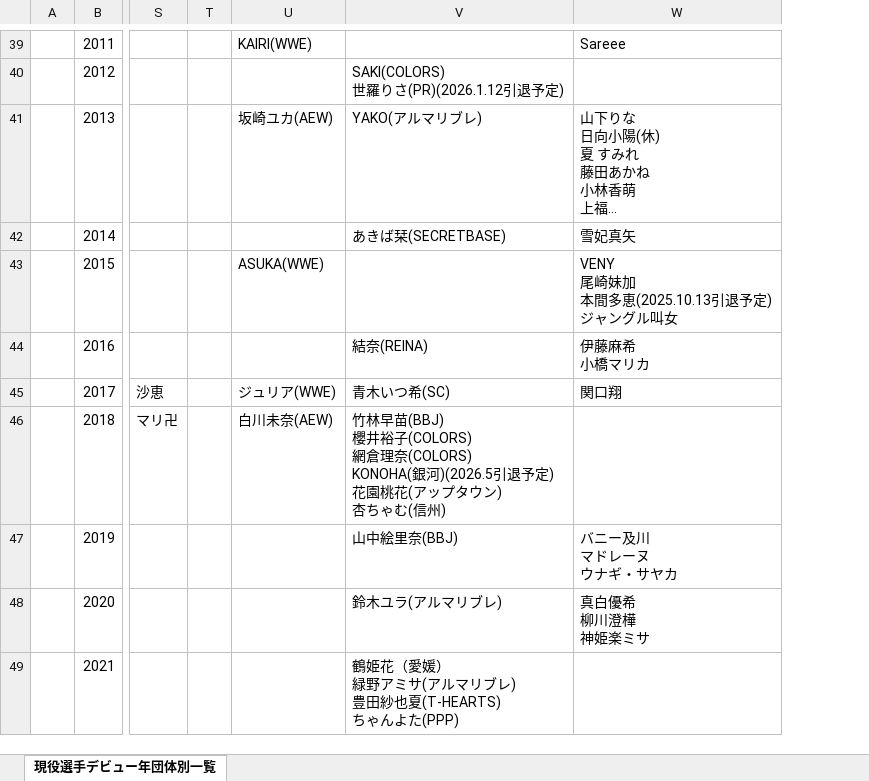
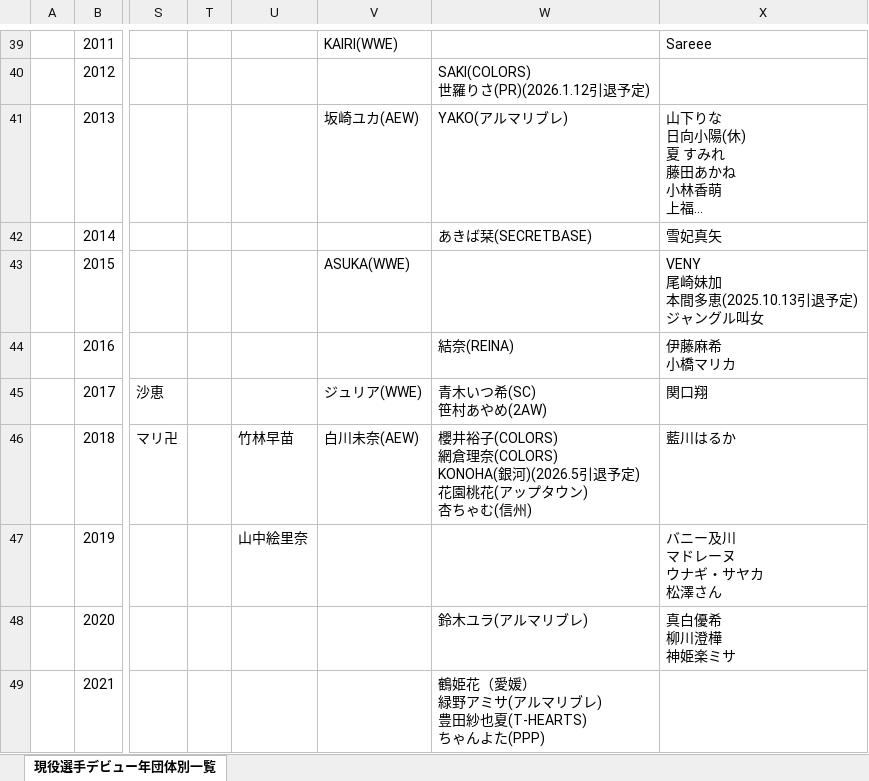
Before and after one commit to nakawankuma/joshi_wrestling_data, an Excel workbook: woman-excel.xlsx, sheet 現役選手デビュー年団体別一覧, drawn as a sheet; only a part is shown, gaps mark what is left out; long unchanged cells end in …; values as stored, in another font and other column widths than the file's, no borders; table styles not drawn; addresses are those after the commit; ↵ is a line break in a cell; the diff covers the shown part only; the diff names each change by its address in the sheet, - before the commit and + after, or states it on an @@ line.

```diff
--- a/woman-excel.xlsx (sheet 現役選手デビュー年団体別一覧)
+++ b/woman-excel.xlsx (sheet 現役選手デビュー年団体別一覧)
+column U, rows 46-47: 竹林早苗 | 山中絵里奈
-W45: 青木いつ希(SC)
+W45: 青木いつ希(SC) ↵ 笹村あやめ(2AW)
-W46: 竹林早苗(BBJ) ↵ 櫻井裕子…
+W46: 櫻井裕子…
-X46: (empty)
+X46: 藍川はるか
-W47: 山中絵里奈(BBJ)
+W47: (empty)
-X47: バニー及川 ↵ マドレーヌ ↵ ウナギ・サヤカ
+X47: バニー及川 ↵ マドレーヌ ↵ ウナギ・サヤカ ↵ 松澤さん
```
Also changed, not shown: 11 edited cells elsewhere in this sheet, formulas that keep their value, 1 other file.
